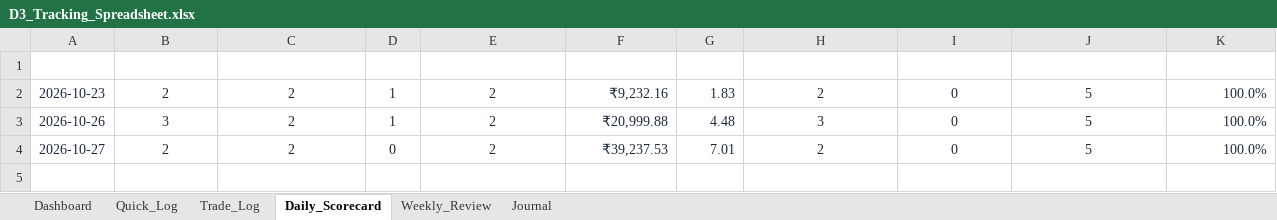
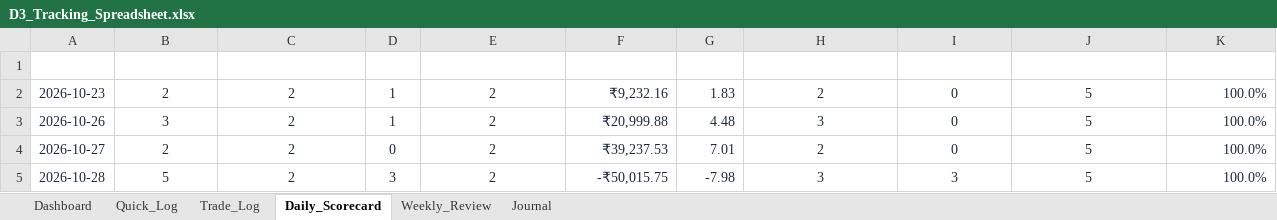
Before and after one commit to trading9429-codes/Trading-Journal, an Excel workbook: deliverables/D3_Tracking_Spreadsheet.xlsx, sheet Daily_Scorecard, drawn as a sheet; only a part is shown; values as stored, in another font and other column widths than the file's, no borders; rows hold the shown columns only; the diff names each change by its address in the sheet, - before the commit and + after, or states it on an @@ line.

```diff
--- a/deliverables/D3_Tracking_Spreadsheet.xlsx (sheet Daily_Scorecard)
+++ b/deliverables/D3_Tracking_Spreadsheet.xlsx (sheet Daily_Scorecard)
+row 5: 2026-10-28 | 5 | 2 | 3 | 2 | -₹50,015.75 | -7.98 | 3 | 3 | 5 | 100.0%
```
Also changed, not shown: sheet Trade_Log, sheet Quick_Log, sheet Journal, sheet Dashboard, sheet Weekly_Review, charts or pictures, 3 other files.
